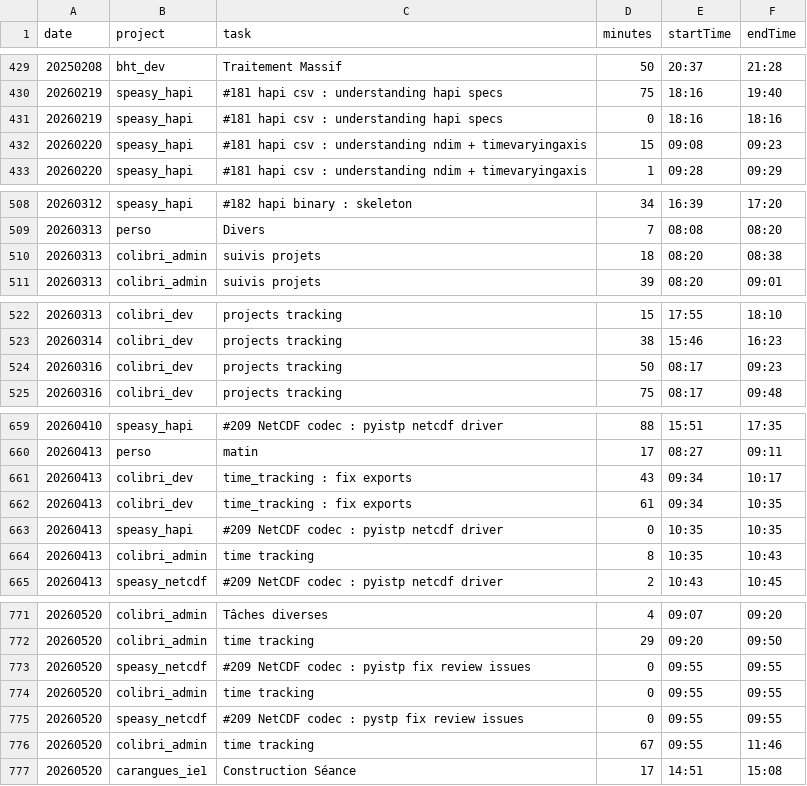
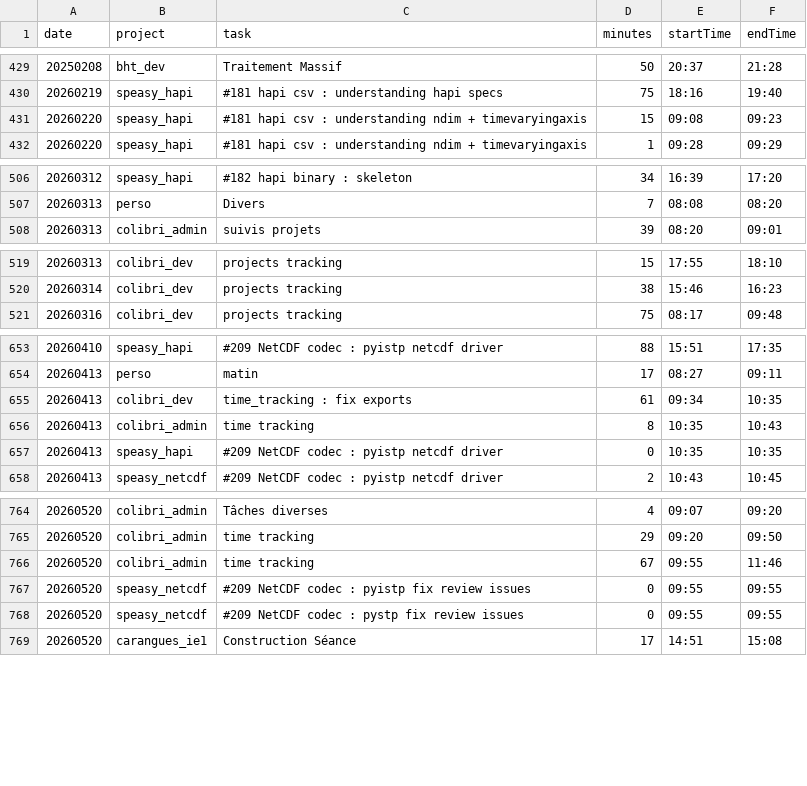
Before and after one commit to RichardHitier/projects-time-extractor, a CSV file: DATA/pomofocus.csv, drawn as a sheet; only a part is shown, gaps mark what is left out; the diff covers the shown part only.

```diff
--- a/DATA/pomofocus.csv
+++ b/DATA/pomofocus.csv
@@ -430,3 +430,2 @@ date,project,task,minutes,startTime,endTime
 20260219,speasy_hapi,#181 hapi csv : understanding hapi specs,75,18:16,19:40
-20260219,speasy_hapi,#181 hapi csv : understanding hapi specs,0,18:16,18:16
 20260220,speasy_hapi,#181 hapi csv : understanding ndim + timevaryingaxis,15,09:08,09:23
@@ -509,3 +507,2 @@ date,project,task,minutes,startTime,endTime
 20260313,perso,Divers,7,08:08,08:20
-20260313,colibri_admin,suivis projets,18,08:20,08:38
 20260313,colibri_admin,suivis projets,39,08:20,09:01
@@ -523,3 +520,2 @@ date,project,task,minutes,startTime,endTime
 20260314,colibri_dev,projects tracking,38,15:46,16:23
-20260316,colibri_dev,projects tracking,50,08:17,09:23
 20260316,colibri_dev,projects tracking,75,08:17,09:48
@@ -660,6 +654,5 @@ date,project,task,minutes,startTime,endTime
 20260413,perso,matin,17,08:27,09:11
-20260413,colibri_dev,time_tracking : fix exports,43,09:34,10:17
 20260413,colibri_dev,time_tracking : fix exports,61,09:34,10:35
+20260413,colibri_admin,time tracking,8,10:35,10:43
 20260413,speasy_hapi,#209 NetCDF codec : pyistp netcdf driver,0,10:35,10:35
-20260413,colibri_admin,time tracking,8,10:35,10:43
 20260413,speasy_netcdf,#209 NetCDF codec : pyistp netcdf driver,2,10:43,10:45
@@ -772,6 +765,5 @@ date,project,task,minutes,startTime,endTime
 20260520,colibri_admin,time tracking,29,09:20,09:50
+20260520,colibri_admin,time tracking,67,09:55,11:46
 20260520,speasy_netcdf,#209 NetCDF codec : pyistp fix review issues,0,09:55,09:55
-20260520,colibri_admin,time tracking,0,09:55,09:55
 20260520,speasy_netcdf,#209 NetCDF codec : pystp fix review issues,0,09:55,09:55
-20260520,colibri_admin,time tracking,67,09:55,11:46
 20260520,carangues_ie1,Construction Séance,17,14:51,15:08
```
Also changed, not shown: 9 added rows, 3 removed rows, 10 moved rows and 8 edited cells elsewhere in this file.
